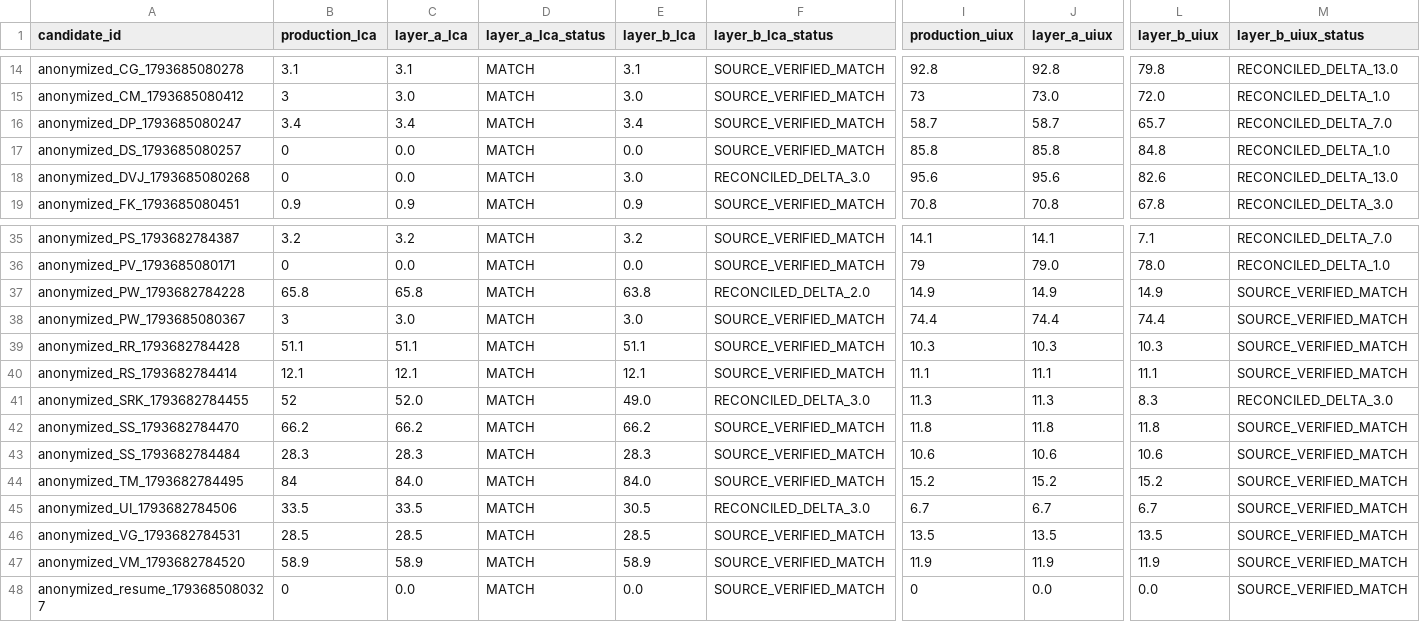
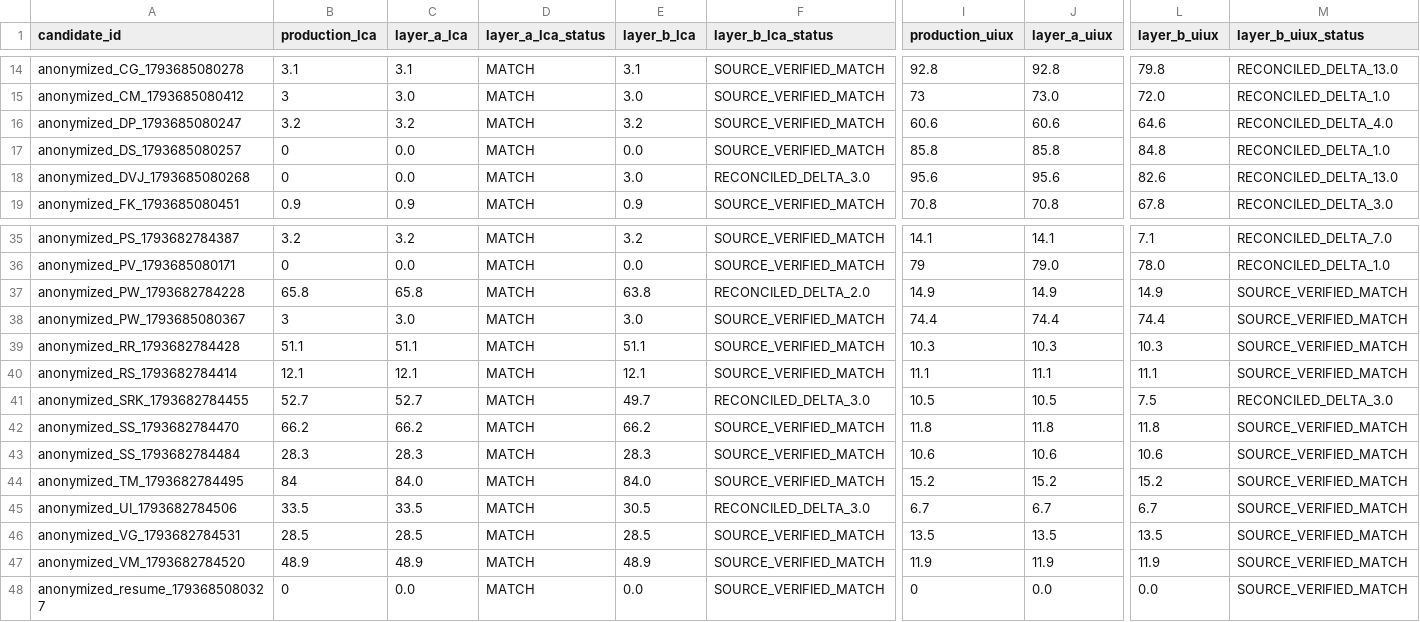
Before and after one commit to kanchanpotdar/GFI-Resume-Ranking, a CSV file: reports/scoring_reconciliation.csv, drawn as a sheet; only a part is shown, gaps mark what is left out; the diff names each change by its address in the sheet, - before the commit and + after, or states it on an @@ line.

```diff
--- a/reports/scoring_reconciliation.csv
+++ b/reports/scoring_reconciliation.csv
-B16 (production_lca): 3.4
+B16 (production_lca): 3.2
-C16 (layer_a_lca): 3.4
+C16 (layer_a_lca): 3.2
-E16 (layer_b_lca): 3.4
+E16 (layer_b_lca): 3.2
-I16 (production_uiux): 58.7
+I16 (production_uiux): 60.6
-J16 (layer_a_uiux): 58.7
+J16 (layer_a_uiux): 60.6
-L16 (layer_b_uiux): 65.7
+L16 (layer_b_uiux): 64.6
-M16 (layer_b_uiux_status): RECONCILED_DELTA_7.0
+M16 (layer_b_uiux_status): RECONCILED_DELTA_4.0
-B41 (production_lca): 52
+B41 (production_lca): 52.7
-C41 (layer_a_lca): 52.0
+C41 (layer_a_lca): 52.7
-E41 (layer_b_lca): 49.0
+E41 (layer_b_lca): 49.7
-I41 (production_uiux): 11.3
+I41 (production_uiux): 10.5
-J41 (layer_a_uiux): 11.3
+J41 (layer_a_uiux): 10.5
-L41 (layer_b_uiux): 8.3
+L41 (layer_b_uiux): 7.5
-B47 (production_lca): 58.9
+B47 (production_lca): 48.9
-C47 (layer_a_lca): 58.9
+C47 (layer_a_lca): 48.9
-E47 (layer_b_lca): 58.9
+E47 (layer_b_lca): 48.9
```
Also changed, not shown: reports/manual_review_queue.csv, 25 other files.
